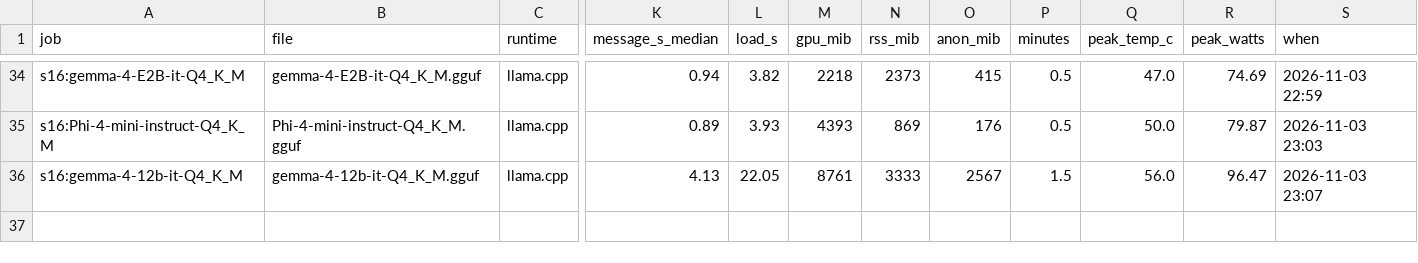
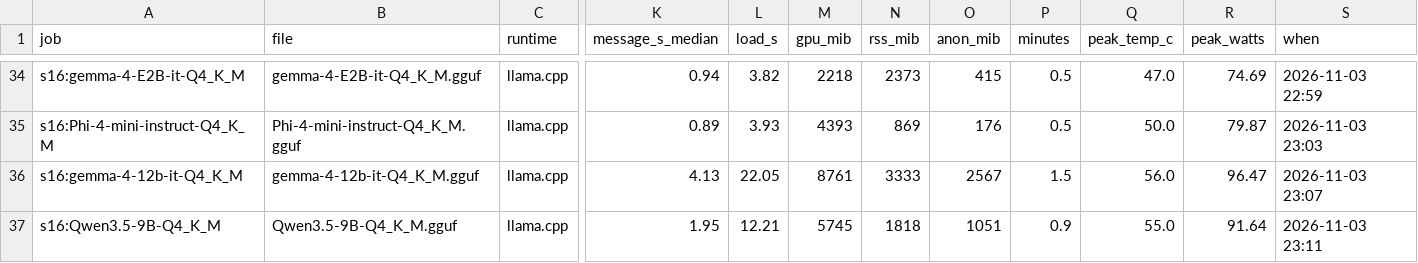
Before and after one commit to snakeeyes021/thirties, a CSV file: docs/model_ladder/results.csv, drawn as a sheet; only a part is shown, gaps mark what is left out; rows hold the shown columns only; the diff names each change by its address in the sheet, - before the commit and + after, or states it on an @@ line.

Commit message:
data: model ladder: s16:Qwen3.5-9B-Q4_K_M

```diff
--- a/docs/model_ladder/results.csv
+++ b/docs/model_ladder/results.csv
+row 37: s16:Qwen3.5-9B-Q4_K_M | Qwen3.5-9B-Q4_K_M.gguf | llama.cpp | 1.95 | 12.21 | 5745 | 1818 | 1051 | 0.9 | 55.0 | 91.64 | 2026-11-03 23:11
```
